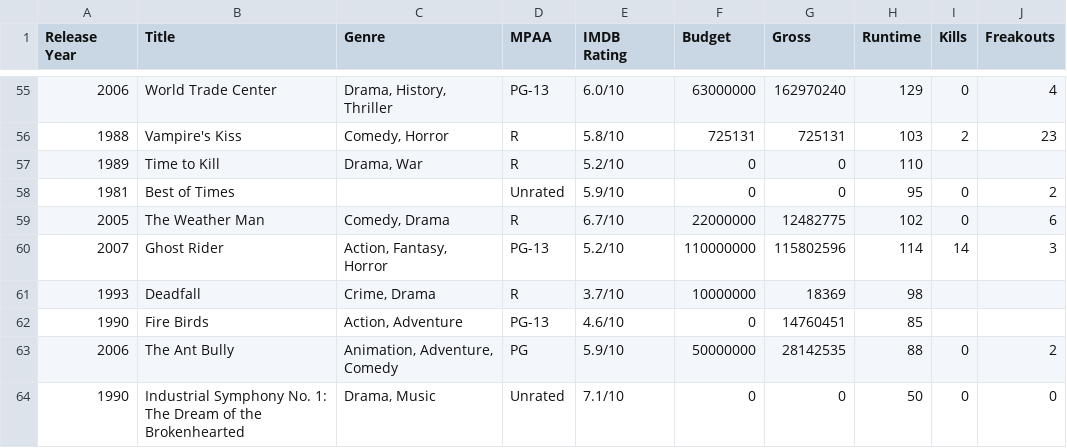
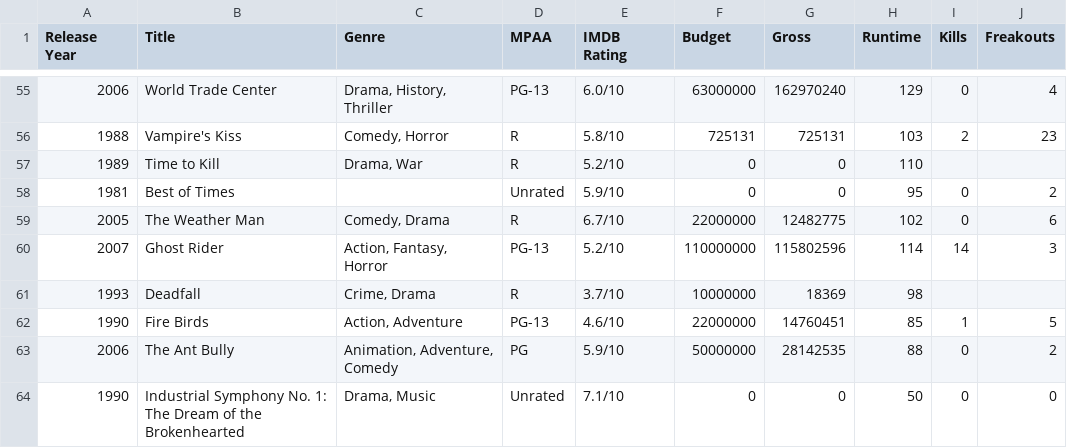
Before and after one commit to markpooley/markpooley.github.io, a CSV file: cage/Data/CageData.csv, drawn as a sheet; only a part is shown, gaps mark what is left out.

```diff
--- a/cage/Data/CageData.csv
+++ b/cage/Data/CageData.csv
@@ -61,3 +61,3 @@ Release Year,Title,Genre,MPAA,IMDB Rating,Budget,Gross,Runtime,Kills,Freakouts
 1993,Deadfall,"Crime, Drama",R,3.7/10,10000000,18369,98,,
-1990,Fire Birds,"Action, Adventure",PG-13,4.6/10,0,14760451,85,,
+1990,Fire Birds,"Action, Adventure",PG-13,4.6/10,22000000,14760451,85,1,5
 2006,The Ant Bully,"Animation, Adventure, Comedy",PG,5.9/10,50000000,28142535,88,0,2
```
Also changed, not shown: 1 other file.
